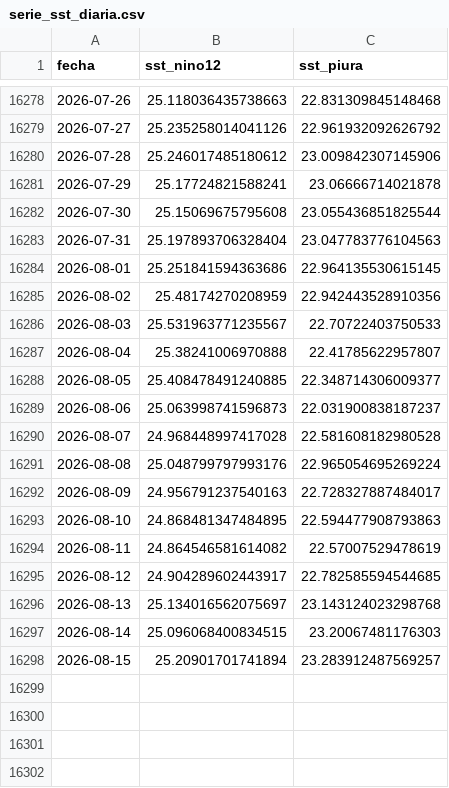
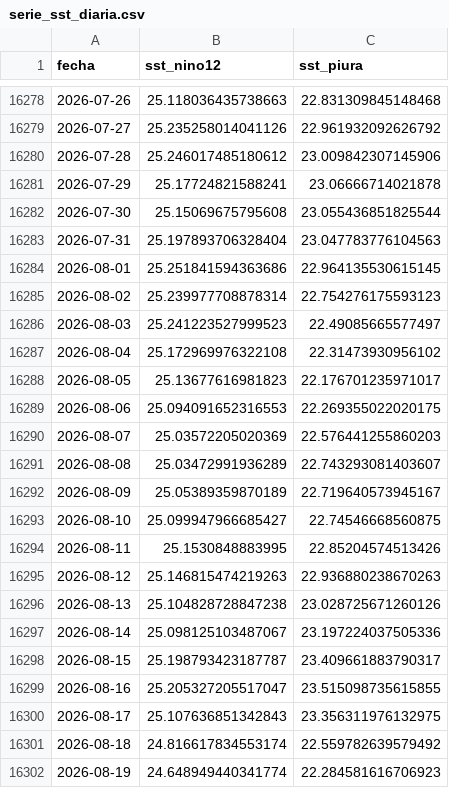
Before and after one commit to Star-dust25/pulso, a CSV file: backend/data/datos/serie_sst_diaria.csv, drawn as a sheet; only a part is shown, gaps mark what is left out; the diff covers the shown part only.

Commit message:
Actualiza datos de monitoreo, umbrales y estado de alerta a agosto 2026

```diff
--- a/backend/data/datos/serie_sst_diaria.csv
+++ b/backend/data/datos/serie_sst_diaria.csv
@@ -16284,15 +16284,19 @@ fecha,sst_nino12,sst_piura
 2026-08-01,25.251841594363686,22.964135530615145
-2026-08-02,25.48174270208959,22.942443528910356
-2026-08-03,25.531963771235567,22.70722403750533
-2026-08-04,25.38241006970888,22.41785622957807
-2026-08-05,25.408478491240885,22.348714306009377
-2026-08-06,25.063998741596873,22.031900838187237
-2026-08-07,24.968448997417028,22.581608182980528
-2026-08-08,25.048799797993176,22.965054695269224
-2026-08-09,24.956791237540163,22.728327887484017
-2026-08-10,24.868481347484895,22.594477908793863
-2026-08-11,24.864546581614082,22.57007529478619
-2026-08-12,24.904289602443917,22.782585594544685
-2026-08-13,25.134016562075697,23.143124023298768
-2026-08-14,25.096068400834515,23.20067481176303
-2026-08-15,25.20901701741894,23.283912487569257
+2026-08-02,25.239977708878314,22.754276175593123
+2026-08-03,25.241223527999523,22.49085665577497
+2026-08-04,25.172969976322108,22.31473930956102
+2026-08-05,25.13677616981823,22.176701235971017
+2026-08-06,25.094091652316553,22.269355022020175
+2026-08-07,25.03572205020369,22.576441255860203
+2026-08-08,25.03472991936289,22.743293081403607
+2026-08-09,25.05389359870189,22.719640573945167
+2026-08-10,25.099947966685427,22.74546668560875
+2026-08-11,25.1530848883995,22.85204574513426
+2026-08-12,25.146815474219263,22.936880238670263
+2026-08-13,25.104828728847238,23.028725671260126
+2026-08-14,25.098125103487067,23.197224037505336
+2026-08-15,25.198793423187787,23.409661883790317
+2026-08-16,25.205327205517047,23.515098735615855
+2026-08-17,25.107636851342843,23.356311976132975
+2026-08-18,24.816617834553174,22.559782639579492
+2026-08-19,24.648949440341774,22.284581616706923
```
Also changed, not shown: 12 added rows elsewhere in this file, backend/data/datos/serie_sst.csv, backend/data/datos/serie_vegetacion.csv, 8 other files.
